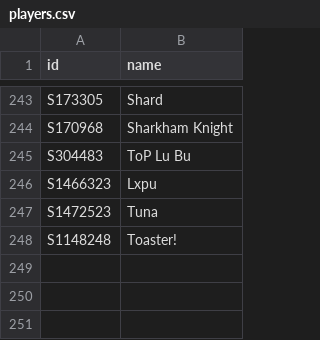
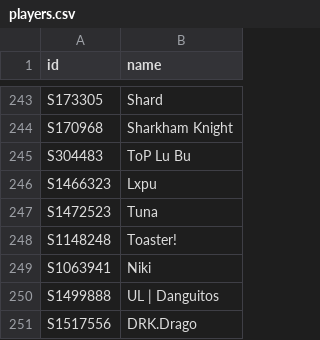
Before and after one commit to DoodleIbu/mta-whr, a CSV file: csv/players.csv, drawn as a sheet; only a part is shown, gaps mark what is left out; the diff names each change by its address in the sheet, - before the commit and + after, or states it on an @@ line.

```diff
--- a/csv/players.csv
+++ b/csv/players.csv
+row 249: S1063941 | Niki
+row 250: S1499888 | UL | Danguitos
+row 251: S1517556 | DRK.Drago
```
Also changed, not shown: csv/events.csv, csv/ratings.csv, 5 other files.
